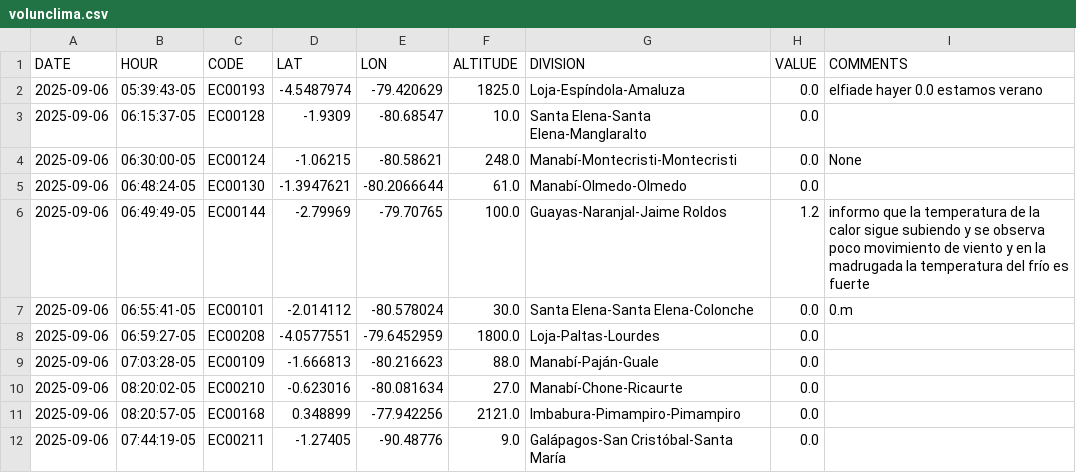
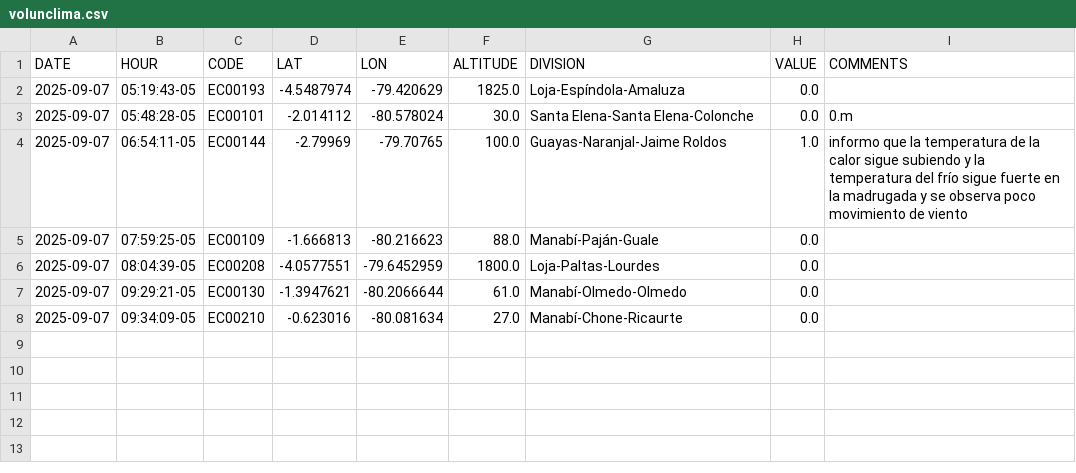
Before and after one commit to DPAINAMHI/tools, a CSV file: volunclima.csv, drawn as a sheet.

```diff
--- a/volunclima.csv
+++ b/volunclima.csv
@@ -1,12 +1,8 @@
 DATE,HOUR,CODE,LAT,LON,ALTITUDE,DIVISION,VALUE,COMMENTS
-2025-09-06,05:39:43-05,EC00193,-4.5487974,-79.420629,1825.0,Loja-Espíndola-Amaluza,0.0,elfiade hayer 0.0 estamos verano
-2025-09-06,06:15:37-05,EC00128,-1.9309,-80.68547,10.0,Santa Elena-Santa Elena-Manglaralto,0.0,
-2025-09-06,06:30:00-05,EC00124,-1.06215,-80.58621,248.0,Manabí-Montecristi-Montecristi,0.0,None
-2025-09-06,06:48:24-05,EC00130,-1.3947621,-80.2066644,61.0,Manabí-Olmedo-Olmedo,0.0,
-2025-09-06,06:49:49-05,EC00144,-2.79969,-79.70765,100.0,Guayas-Naranjal-Jaime Roldos,1.2,informo que la temperatura de la calor sigue subiendo y se observa poco movimiento de viento y en la madrugada la temperatura del frío es fuerte
-2025-09-06,06:55:41-05,EC00101,-2.014112,-80.578024,30.0,Santa Elena-Santa Elena-Colonche,0.0,0.m
-2025-09-06,06:59:27-05,EC00208,-4.0577551,-79.6452959,1800.0,Loja-Paltas-Lourdes,0.0,
-2025-09-06,07:03:28-05,EC00109,-1.666813,-80.216623,88.0,Manabí-Paján-Guale,0.0,
-2025-09-06,08:20:02-05,EC00210,-0.623016,-80.081634,27.0,Manabí-Chone-Ricaurte,0.0,
-2025-09-06,08:20:57-05,EC00168,0.348899,-77.942256,2121.0,Imbabura-Pimampiro-Pimampiro,0.0,
-2025-09-06,07:44:19-05,EC00211,-1.27405,-90.48776,9.0,Galápagos-San Cristóbal-Santa María ,0.0,
+2025-09-07,05:19:43-05,EC00193,-4.5487974,-79.420629,1825.0,Loja-Espíndola-Amaluza,0.0,
+2025-09-07,05:48:28-05,EC00101,-2.014112,-80.578024,30.0,Santa Elena-Santa Elena-Colonche,0.0,0.m
+2025-09-07,06:54:11-05,EC00144,-2.79969,-79.70765,100.0,Guayas-Naranjal-Jaime Roldos,1.0,informo que la temperatura de la calor sigue subiendo y la temperatura del frío sigue fuerte en la madrugada y se observa poco movimiento de viento
+2025-09-07,07:59:25-05,EC00109,-1.666813,-80.216623,88.0,Manabí-Paján-Guale,0.0,
+2025-09-07,08:04:39-05,EC00208,-4.0577551,-79.6452959,1800.0,Loja-Paltas-Lourdes,0.0,
+2025-09-07,09:29:21-05,EC00130,-1.3947621,-80.2066644,61.0,Manabí-Olmedo-Olmedo,0.0,
+2025-09-07,09:34:09-05,EC00210,-0.623016,-80.081634,27.0,Manabí-Chone-Ricaurte,0.0,
```
Also changed, not shown: 1 other file.
